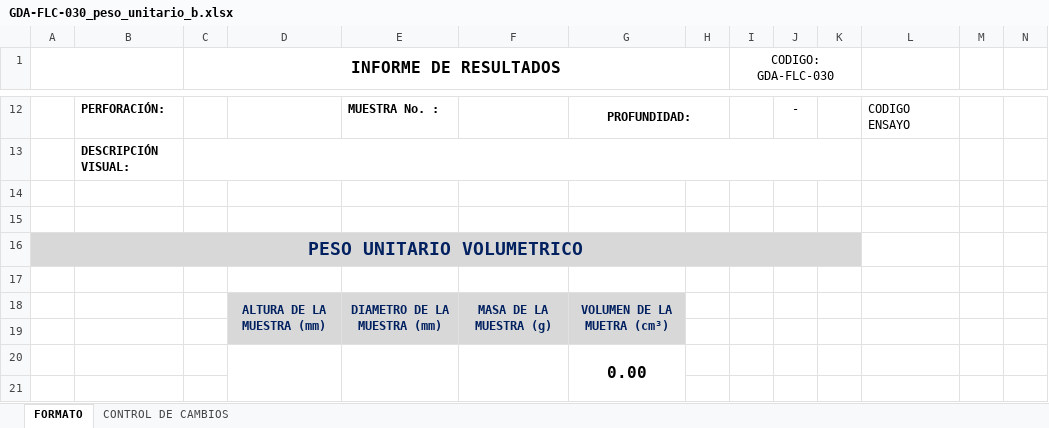
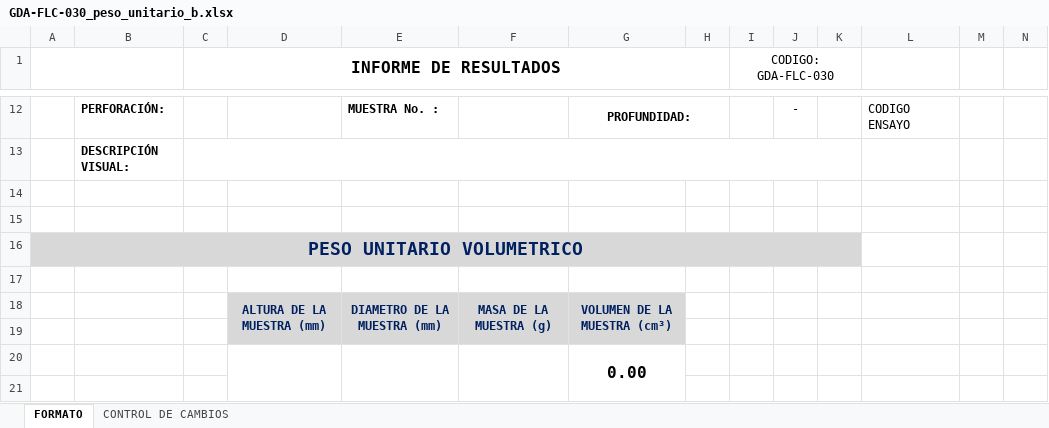
Before and after one commit to nicollcastillo28-tech/app-laboratorio-suelos, an Excel workbook: templates/GDA-FLC-030_peso_unitario_b.xlsx, sheet FORMATO, drawn as a sheet; only a part is shown, gaps mark what is left out; values as stored, in another font and other column widths than the file's, no borders; charts and pictures and conditional formats not drawn; the diff names each change by its address in the sheet, - before the commit and + after, or states it on an @@ line.

```diff
--- a/templates/GDA-FLC-030_peso_unitario_b.xlsx (sheet FORMATO)
+++ b/templates/GDA-FLC-030_peso_unitario_b.xlsx (sheet FORMATO)
-G18: VOLUMEN DE LA MUETRA (cm³)
+G18: VOLUMEN DE LA MUESTRA (cm³)
```
Also changed, not shown: charts or pictures, 2 other files.
